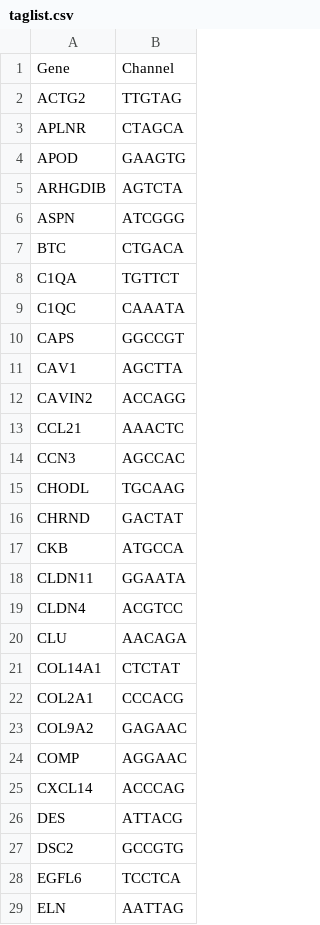
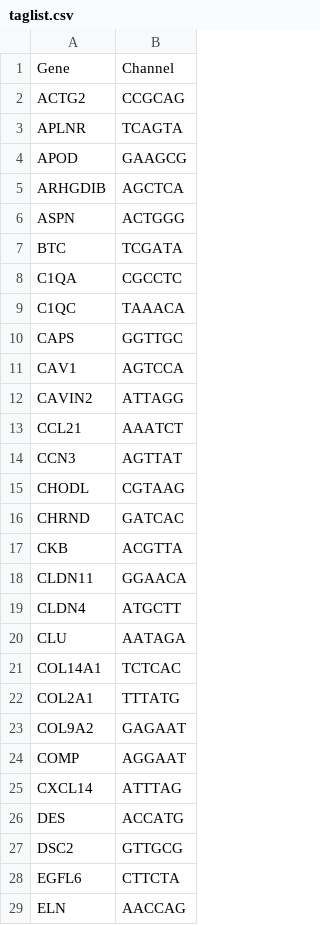
Before and after one commit to BioinfoTongLI/workflow-decoding, a CSV file: example_data/taglist.csv, drawn as a sheet; only a part is shown; the diff covers the shown part only.

```diff
--- a/example_data/taglist.csv
+++ b/example_data/taglist.csv
@@ -1,29 +1,29 @@
 Gene,Channel
-ACTG2,TTGTAG
-APLNR,CTAGCA
-APOD,GAAGTG
-ARHGDIB,AGTCTA
-ASPN,ATCGGG
-BTC,CTGACA
-C1QA,TGTTCT
-C1QC,CAAATA
-CAPS,GGCCGT
-CAV1,AGCTTA
-CAVIN2,ACCAGG
-CCL21,AAACTC
-CCN3,AGCCAC
-CHODL,TGCAAG
-CHRND,GACTAT
-CKB,ATGCCA
-CLDN11,GGAATA
-CLDN4,ACGTCC
-CLU,AACAGA
-COL14A1,CTCTAT
-COL2A1,CCCACG
-COL9A2,GAGAAC
-COMP,AGGAAC
-CXCL14,ACCCAG
-DES,ATTACG
-DSC2,GCCGTG
-EGFL6,TCCTCA
-ELN,AATTAG
+ACTG2,CCGCAG
+APLNR,TCAGTA
+APOD,GAAGCG
+ARHGDIB,AGCTCA
+ASPN,ACTGGG
+BTC,TCGATA
+C1QA,CGCCTC
+C1QC,TAAACA
+CAPS,GGTTGC
+CAV1,AGTCCA
+CAVIN2,ATTAGG
+CCL21,AAATCT
+CCN3,AGTTAT
+CHODL,CGTAAG
+CHRND,GATCAC
+CKB,ACGTTA
+CLDN11,GGAACA
+CLDN4,ATGCTT
+CLU,AATAGA
+COL14A1,TCTCAC
+COL2A1,TTTATG
+COL9A2,GAGAAT
+COMP,AGGAAT
+CXCL14,ATTTAG
+DES,ACCATG
+DSC2,GTTGCG
+EGFL6,CTTCTA
+ELN,AACCAG
```
Also changed, not shown: 62 edited cells elsewhere in this file, 2 other files.
